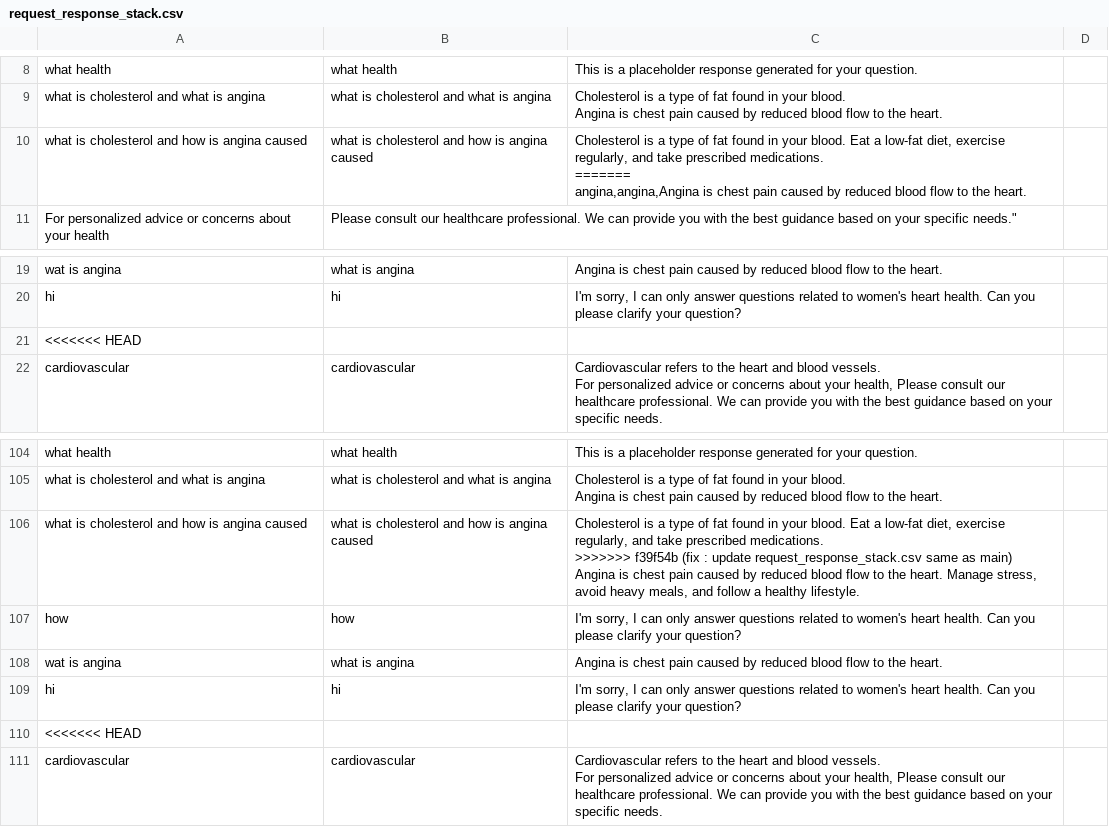
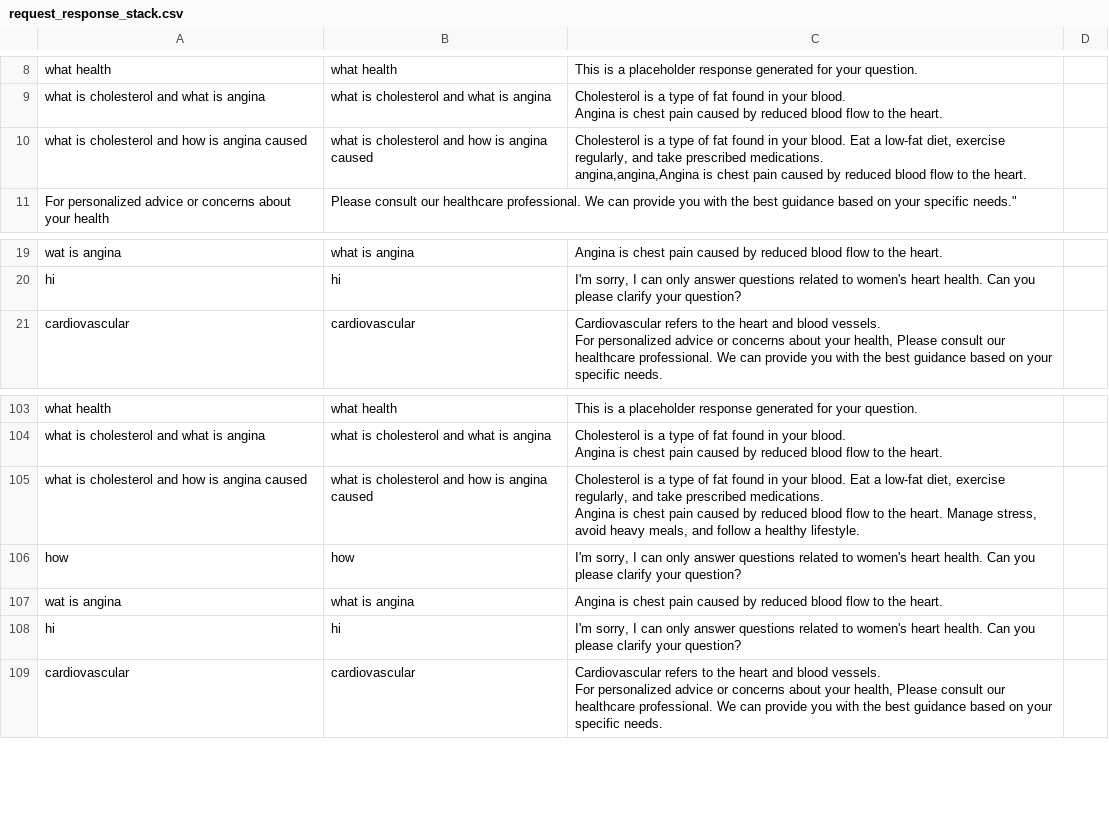
Before and after one commit to MANISH-M0HAN/Mirror1007, a CSV file: Debug/request_response_stack.csv, drawn as a sheet; only a part is shown, gaps mark what is left out; removed rows and columns are numbered as before the commit, all else as after; ↵ is a line break in a cell; the diff names each change by its address in the sheet, - before the commit and + after, or states it on an @@ line.

```diff
--- a/Debug/request_response_stack.csv
+++ b/Debug/request_response_stack.csv
-C10: …prescribed medications. ↵ ======= ↵ angina,angina,Angina is…
+C10: …prescribed medications. ↵ angina,angina,Angina is…
-row 21: <<<<<<< HEAD
-C105: …prescribed medications. ↵ >>>>>>> f39f54b (fix : update request_response_stack.csv same as main) ↵ Angina is…
+C105: …prescribed medications. ↵ Angina is…
-row 110: <<<<<<< HEAD
```
Also changed, not shown: 2 other files.
